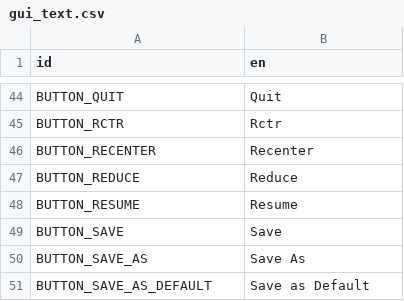
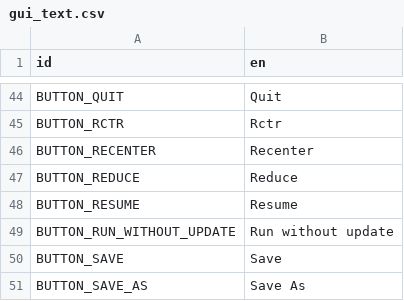
Before and after one commit to ivoyager/ivoyager_core, a CSV file: data/text/gui_text.csv, drawn as a sheet; only a part is shown, gaps mark what is left out; the shorter side is filled out with more unchanged rows.

Commit message:
Add missing button text

```diff
--- a/data/text/gui_text.csv
+++ b/data/text/gui_text.csv
@@ -48,2 +48,3 @@ BUTTON_REDUCE,Reduce
 BUTTON_RESUME,Resume
+BUTTON_RUN_WITHOUT_UPDATE,Run without update
 BUTTON_SAVE,Save
```
